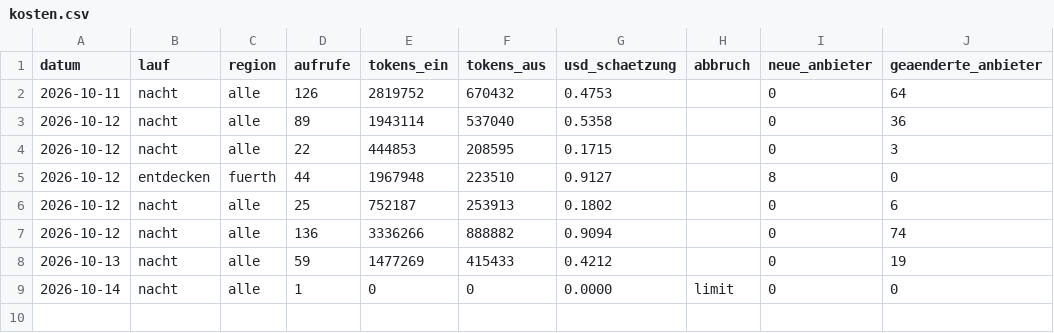
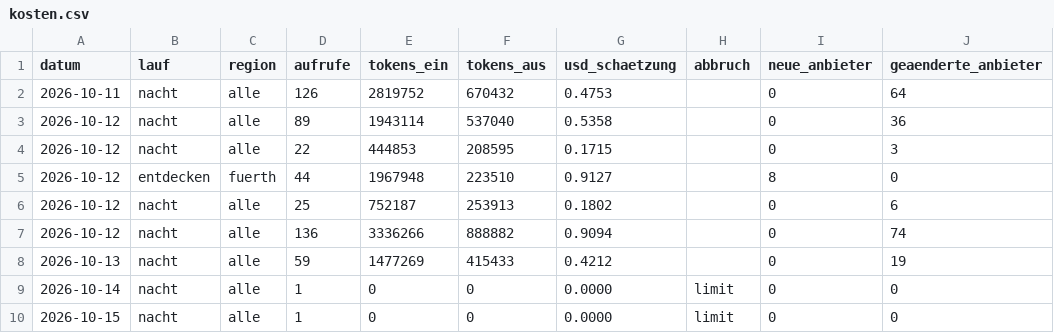
Before and after one commit to sbiastoch/zwergenplan, a CSV file: data/kosten.csv, drawn as a sheet; the diff names each change by its address in the sheet, - before the commit and + after, or states it on an @@ line.

```diff
--- a/data/kosten.csv
+++ b/data/kosten.csv
+row 10: 2026-10-15 | nacht | alle | 1 | 0 | 0 | 0.0000 | limit | 0 | 0
```
Also changed, not shown: 9 other files.
